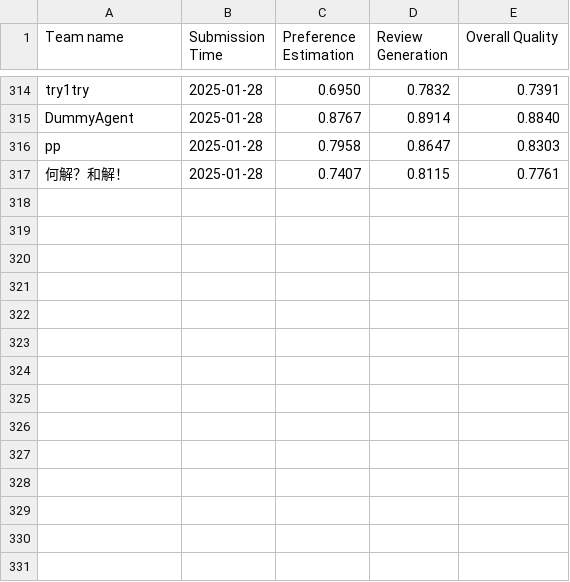
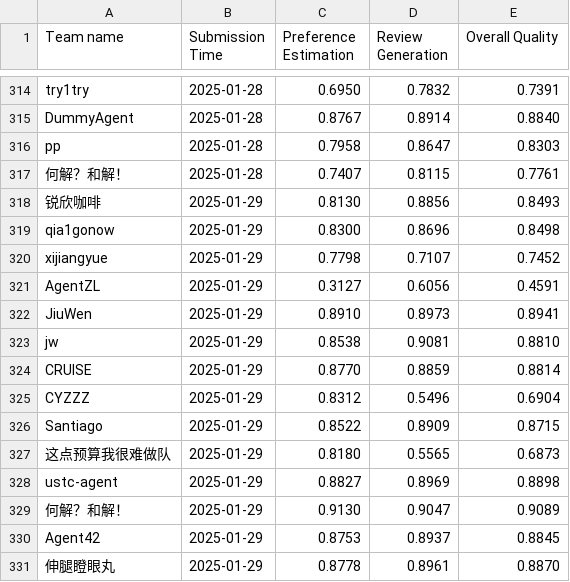
Before and after one commit to tsinghua-fib-lab/AgentSocietyChallenge, a CSV file: docs/assets/data/behavior_leaderboard.csv, drawn as a sheet; only a part is shown, gaps mark what is left out.

```diff
--- a/docs/assets/data/behavior_leaderboard.csv
+++ b/docs/assets/data/behavior_leaderboard.csv
@@ -317 +317,15 @@ pp,2025-01-28,0.7958,0.8647,0.8303
 何解？和解！,2025-01-28,0.7407,0.8115,0.7761
+锐欣咖啡,2025-01-29,0.8130,0.8856,0.8493
+qia1gonow,2025-01-29,0.8300,0.8696,0.8498
+xijiangyue,2025-01-29,0.7798,0.7107,0.7452
+AgentZL,2025-01-29,0.3127,0.6056,0.4591
+JiuWen,2025-01-29,0.8910,0.8973,0.8941
+jw,2025-01-29,0.8538,0.9081,0.8810
+CRUISE,2025-01-29,0.8770,0.8859,0.8814
+CYZZZ,2025-01-29,0.8312,0.5496,0.6904
+Santiago,2025-01-29,0.8522,0.8909,0.8715
+这点预算我很难做队,2025-01-29,0.8180,0.5565,0.6873
+ustc-agent,2025-01-29,0.8827,0.8969,0.8898
+何解？和解！,2025-01-29,0.9130,0.9047,0.9089
+Agent42,2025-01-29,0.8753,0.8937,0.8845
+伸腿瞪眼丸,2025-01-29,0.8778,0.8961,0.8870
```
Also changed, not shown: docs/assets/data/recommendation_leaderboard.csv.
